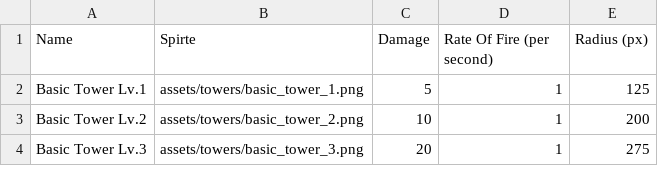
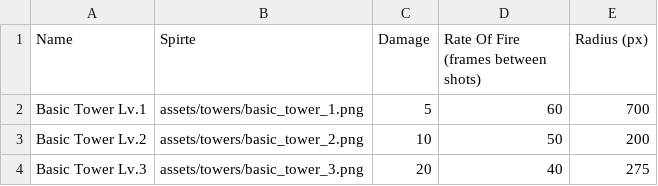
Before and after one commit to seanmeaney/tower-defense, a CSV file: COMP1501 - Tutorial 7 Code Base/data/towers.csv, drawn as a sheet.

```diff
--- a/COMP1501 - Tutorial 7 Code Base/data/towers.csv
+++ b/COMP1501 - Tutorial 7 Code Base/data/towers.csv
@@ -1,4 +1,4 @@
-Name,Spirte,Damage,Rate Of Fire (per second),Radius (px)
-Basic Tower Lv.1,assets/towers/basic_tower_1.png,5,1,125
-Basic Tower Lv.2,assets/towers/basic_tower_2.png,10,1,200
-Basic Tower Lv.3,assets/towers/basic_tower_3.png,20,1,275
+Name,Spirte,Damage,Rate Of Fire (frames between shots),Radius (px)
+Basic Tower Lv.1,assets/towers/basic_tower_1.png,5,60,700
+Basic Tower Lv.2,assets/towers/basic_tower_2.png,10,50,200
+Basic Tower Lv.3,assets/towers/basic_tower_3.png,20,40,275
```
Also changed, not shown: COMP1501 - Tutorial 7 Code Base/data/enemies.csv, 4 other files.
